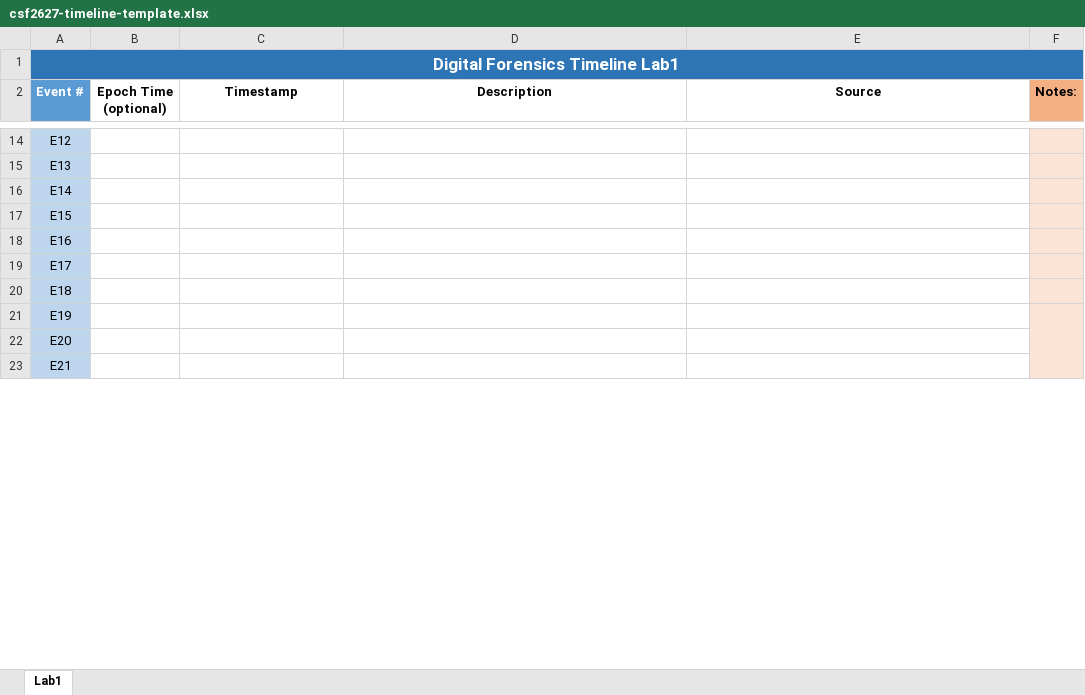
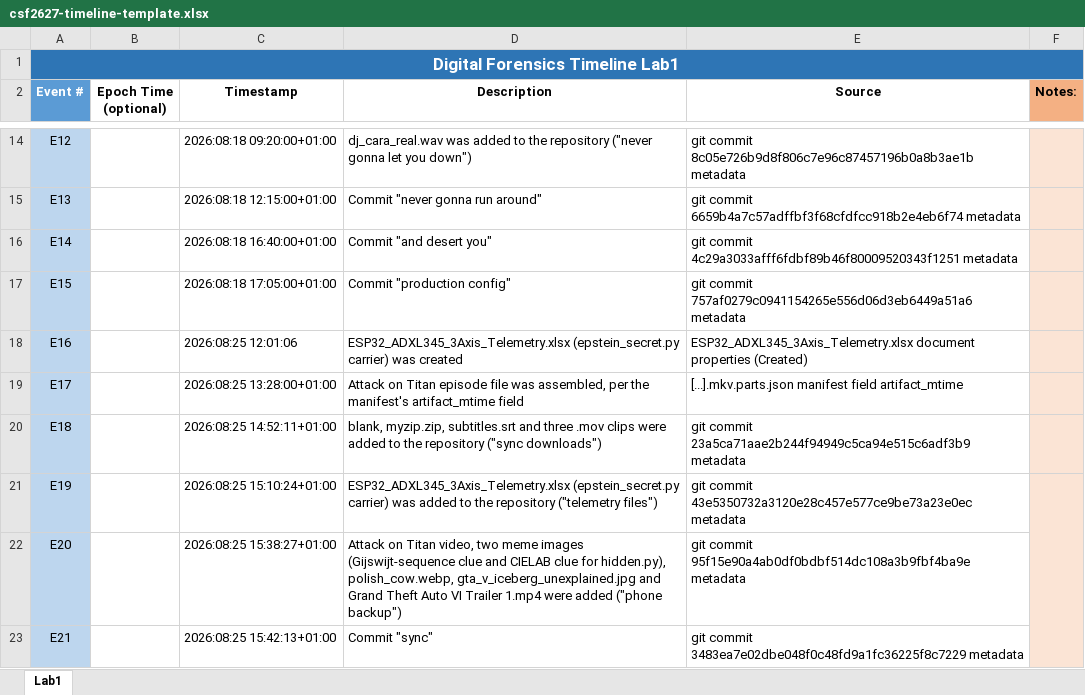
Before and after one commit to pedroaldeia/CSF, an Excel workbook: Timeline/csf2627-timeline-template.xlsx, sheet Lab1, drawn as a sheet; only a part is shown, gaps mark what is left out; values as stored, in another font and other column widths than the file's, no borders; charts and pictures and table styles not drawn; the diff covers the shown part only; the diff names each change by its address in the sheet, - before the commit and + after, or states it on an @@ line.

```diff
--- a/Timeline/csf2627-timeline-template.xlsx (sheet Lab1)
+++ b/Timeline/csf2627-timeline-template.xlsx (sheet Lab1)
-C14 (Timestamp): (empty)
+C14 (Timestamp): 2026:08:18 09:20:00+01:00
-D14 (Description): (empty)
+D14 (Description): dj_cara_real.wav was added to the repository ("never gonna let you down")
-E14 (Source): (empty)
+E14 (Source): git commit 8c05e726b9d8f806c7e96c87457196b0a8b3ae1b metadata
-C15 (Timestamp): (empty)
+C15 (Timestamp): 2026:08:18 12:15:00+01:00
-D15 (Description): (empty)
+D15 (Description): Commit "never gonna run around"
-E15 (Source): (empty)
+E15 (Source): git commit 6659b4a7c57adffbf3f68cfdfcc918b2e4eb6f74 metadata
-C16 (Timestamp): (empty)
+C16 (Timestamp): 2026:08:18 16:40:00+01:00
-D16 (Description): (empty)
+D16 (Description): Commit "and desert you"
-E16 (Source): (empty)
+E16 (Source): git commit 4c29a3033afff6fdbf89b46f80009520343f1251 metadata
-C17 (Timestamp): (empty)
+C17 (Timestamp): 2026:08:18 17:05:00+01:00
-D17 (Description): (empty)
+D17 (Description): Commit "production config"
-E17 (Source): (empty)
+E17 (Source): git commit 757af0279c0941154265e556d06d3eb6449a51a6 metadata
-C18 (Timestamp): (empty)
+C18 (Timestamp): 2026:08:25 12:01:06
-D18 (Description): (empty)
+D18 (Description): ESP32_ADXL345_3Axis_Telemetry.xlsx (epstein_secret.py carrier) was created
-E18 (Source): (empty)
+E18 (Source): ESP32_ADXL345_3Axis_Telemetry.xlsx document properties (Created)
-C19 (Timestamp): (empty)
+C19 (Timestamp): 2026:08:25 13:28:00+01:00
-D19 (Description): (empty)
+D19 (Description): Attack on Titan episode file was assembled, per the manifest's artifact_mtime field
-E19 (Source): (empty)
+E19 (Source): [...].mkv.parts.json manifest field artifact_mtime
-C20 (Timestamp): (empty)
+C20 (Timestamp): 2026:08:25 14:52:11+01:00
-D20 (Description): (empty)
+D20 (Description): blank, myzip.zip, subtitles.srt and three .mov clips were added to the repository ("sync downloads")
-E20 (Source): (empty)
+E20 (Source): git commit 23a5ca71aae2b244f94949c5ca94e515c6adf3b9 metadata
-C21 (Timestamp): (empty)
+C21 (Timestamp): 2026:08:25 15:10:24+01:00
-D21 (Description): (empty)
+D21 (Description): ESP32_ADXL345_3Axis_Telemetry.xlsx (epstein_secret.py carrier) was added to the repository ("telemetry files")
-E21 (Source): (empty)
+E21 (Source): git commit 43e5350732a3120e28c457e577ce9be73a23e0ec metadata
-C22 (Timestamp): (empty)
+C22 (Timestamp): 2026:08:25 15:38:27+01:00
-D22 (Description): (empty)
+D22 (Description): Attack on Titan video, two meme images (Gijswijt-sequence clue and CIELAB clue for hidden.py), polish_cow.webp, gta_v_iceberg_unexplained.jpg and Grand Theft Auto VI Trailer 1.mp4 were added ("phone backup")
-E22 (Source): (empty)
+E22 (Source): git commit 95f15e90a4ab0df0bdbf514dc108a3b9fbf4ba9e metadata
-C23 (Timestamp): (empty)
+C23 (Timestamp): 2026:08:25 15:42:13+01:00
-D23 (Description): (empty)
+D23 (Description): Commit "sync"
-E23 (Source): (empty)
+E23 (Source): git commit 3483ea7e02dbe048f0c48fd9a1fc36225f8c7229 metadata
```
Also changed, not shown: 39 edited cells elsewhere in this sheet, charts or pictures, 1 other file.
